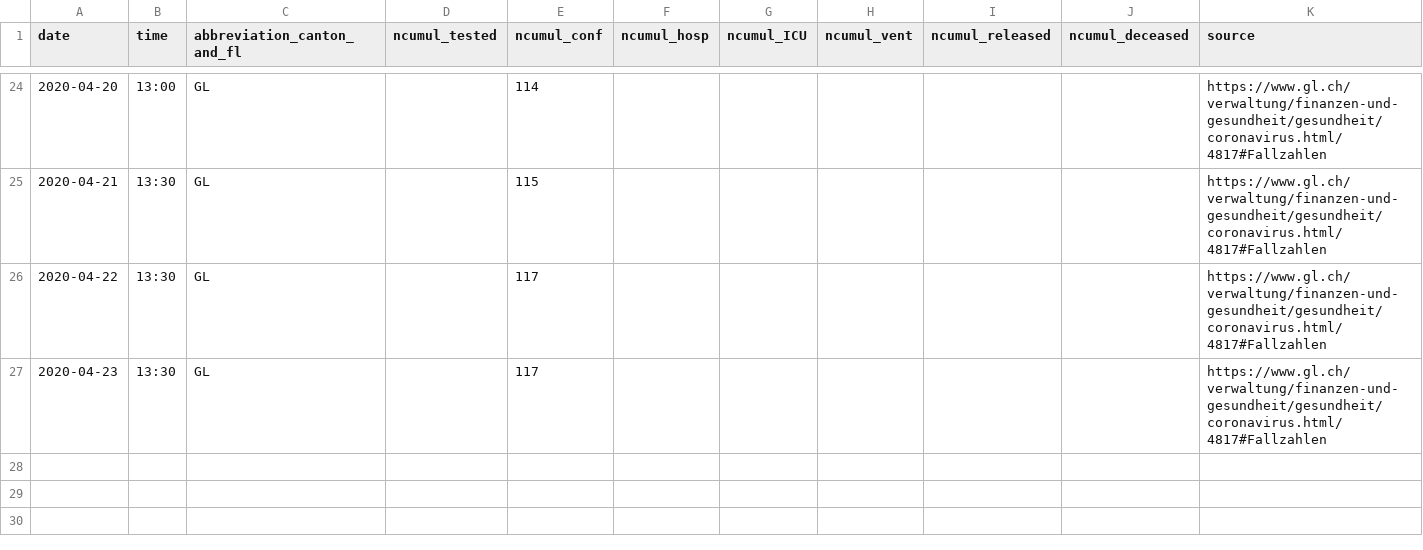
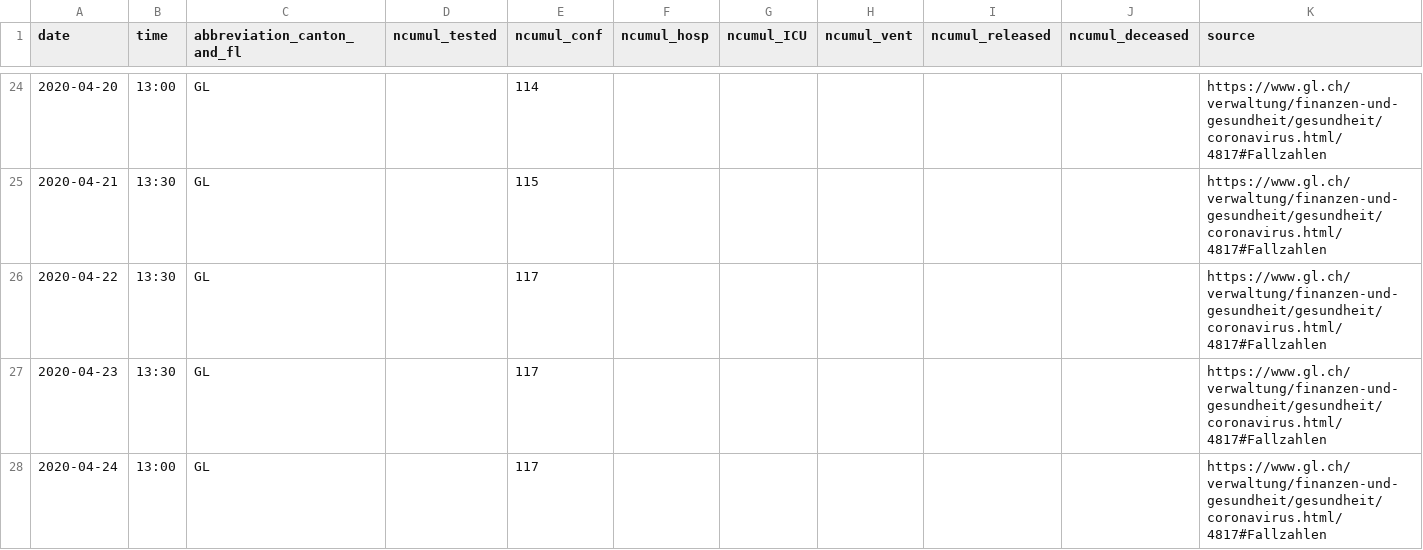
Before and after one commit to ivanek/covid_19, a CSV file: fallzahlen_kanton_total_csv/COVID19_Fallzahlen_Kanton_GL_total.csv, drawn as a sheet; only a part is shown, gaps mark what is left out.

```diff
--- a/fallzahlen_kanton_total_csv/COVID19_Fallzahlen_Kanton_GL_total.csv
+++ b/fallzahlen_kanton_total_csv/COVID19_Fallzahlen_Kanton_GL_total.csv
@@ -27 +27,2 @@ date,time,abbreviation_canton_and_fl,ncumul_tested,ncumul_conf,ncumul_hosp,ncumu
 2020-04-23,13:30,GL,"",117,"","","","","",https://www.gl.ch/verwaltung/finanzen-und-gesundheit/gesundheit/coronavirus.html/4817#Fallzahlen
+2020-04-24,13:00,GL,,117,,,,,,https://www.gl.ch/verwaltung/finanzen-und-gesundheit/gesundheit/coronavirus.html/4817#Fallzahlen
```
